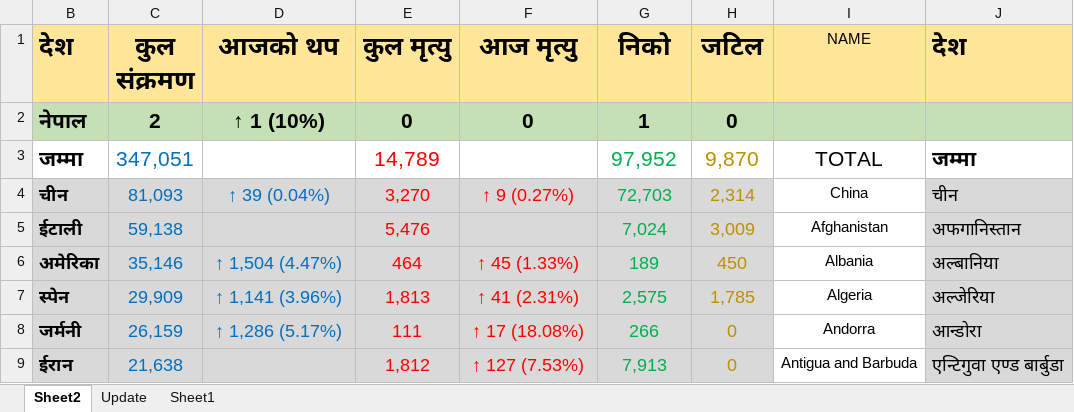
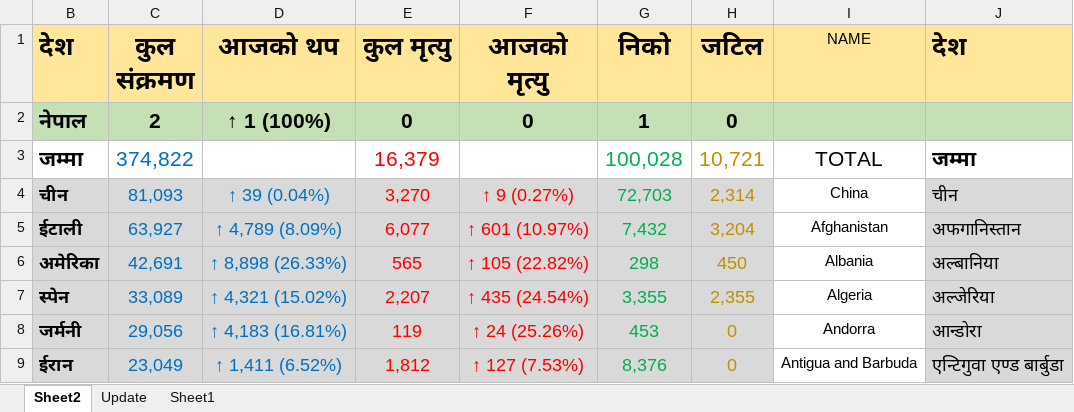
Before and after one commit to bibhadhungel/covidnepal.github.io, an Excel workbook: world.xlsx, sheet Sheet2, drawn as a sheet; only a part is shown; values as stored, in another font and other column widths than the file's, no borders; the diff covers the shown part only; the diff names each change by its address in the sheet, - before the commit and + after, or states it on an @@ line.

```diff
--- a/world.xlsx (sheet Sheet2)
+++ b/world.xlsx (sheet Sheet2)
-F1: आज मृत्यु
+F1: आजको मृत्यु
-D2 (आजको थप): ↑ 1 (10%)
+D2 (आजको थप): ↑ 1 (100%)
-C3 (कुल संक्रमण): 347,051
+C3 (कुल संक्रमण): 374,822
-E3 (कुल मृत्यु): 14,789
+E3 (कुल मृत्यु): 16,379
-G3 (निको): 97,952
+G3 (निको): 100,028
-H3 (जटिल): 9,870
+H3 (जटिल): 10,721
-C5 (कुल संक्रमण): 59,138
+C5 (कुल संक्रमण): 63,927
-D5 (आजको थप): (empty)
+D5 (आजको थप): ↑ 4,789 (8.09%)
-E5 (कुल मृत्यु): 5,476
+E5 (कुल मृत्यु): 6,077
-F5 (आजको मृत्यु): (empty)
+F5 (आजको मृत्यु): ↑ 601 (10.97%)
-G5 (निको): 7,024
+G5 (निको): 7,432
-H5 (जटिल): 3,009
+H5 (जटिल): 3,204
-C6 (कुल संक्रमण): 35,146
+C6 (कुल संक्रमण): 42,691
-D6 (आजको थप): ↑ 1,504 (4.47%)
+D6 (आजको थप): ↑ 8,898 (26.33%)
-E6 (कुल मृत्यु): 464
+E6 (कुल मृत्यु): 565
-F6 (आजको मृत्यु): ↑ 45 (1.33%)
+F6 (आजको मृत्यु): ↑ 105 (22.82%)
-G6 (निको): 189
+G6 (निको): 298
-C7 (कुल संक्रमण): 29,909
+C7 (कुल संक्रमण): 33,089
-D7 (आजको थप): ↑ 1,141 (3.96%)
+D7 (आजको थप): ↑ 4,321 (15.02%)
-E7 (कुल मृत्यु): 1,813
+E7 (कुल मृत्यु): 2,207
-F7 (आजको मृत्यु): ↑ 41 (2.31%)
+F7 (आजको मृत्यु): ↑ 435 (24.54%)
-G7 (निको): 2,575
+G7 (निको): 3,355
-H7 (जटिल): 1,785
+H7 (जटिल): 2,355
-C8 (कुल संक्रमण): 26,159
+C8 (कुल संक्रमण): 29,056
-D8 (आजको थप): ↑ 1,286 (5.17%)
+D8 (आजको थप): ↑ 4,183 (16.81%)
-E8 (कुल मृत्यु): 111
+E8 (कुल मृत्यु): 119
-F8 (आजको मृत्यु): ↑ 17 (18.08%)
+F8 (आजको मृत्यु): ↑ 24 (25.26%)
-G8 (निको): 266
+G8 (निको): 453
-C9 (कुल संक्रमण): 21,638
+C9 (कुल संक्रमण): 23,049
-D9 (आजको थप): (empty)
+D9 (आजको थप): ↑ 1,411 (6.52%)
-G9 (निको): 7,913
+G9 (निको): 8,376
```
Also changed, not shown: 60 added rows, 60 removed rows, 345 edited cells and cell formats elsewhere in this sheet, sheet Update, formulas that keep their value, hidden cells, 6 other files.
